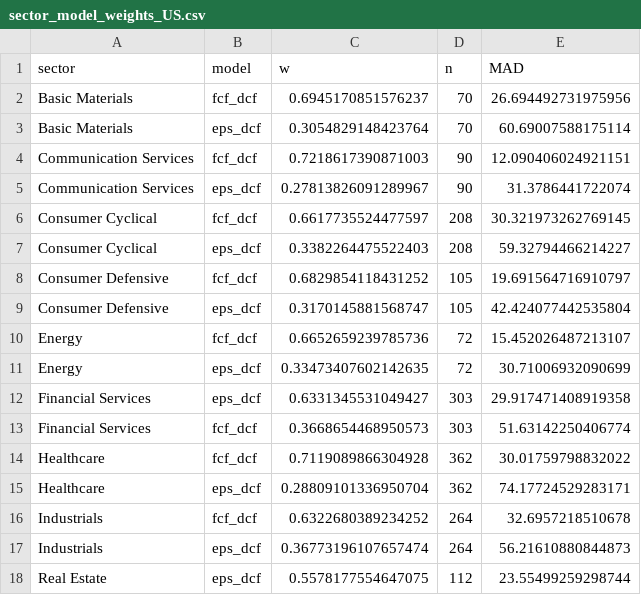
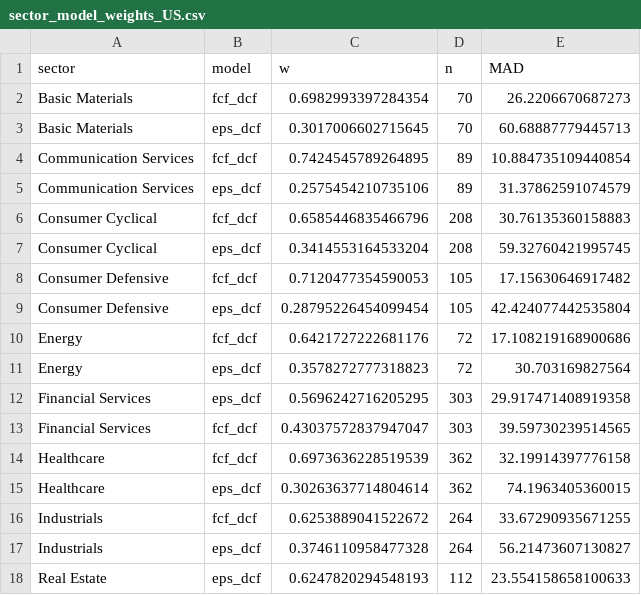
Before and after one commit to babeltechdev/thai-stock-data, a CSV file: sector_model_weights_US.csv, drawn as a sheet; only a part is shown; the diff covers the shown part only.

```diff
--- a/sector_model_weights_US.csv
+++ b/sector_model_weights_US.csv
@@ -1,18 +1,18 @@
 sector,model,w,n,MAD
-Basic Materials,fcf_dcf,0.6945170851576237,70,26.694492731975956
-Basic Materials,eps_dcf,0.3054829148423764,70,60.69007588175114
-Communication Services,fcf_dcf,0.7218617390871003,90,12.090406024921151
-Communication Services,eps_dcf,0.27813826091289967,90,31.3786441722074
-Consumer Cyclical,fcf_dcf,0.6617735524477597,208,30.321973262769145
-Consumer Cyclical,eps_dcf,0.3382264475522403,208,59.32794466214227
-Consumer Defensive,fcf_dcf,0.6829854118431252,105,19.691564716910797
-Consumer Defensive,eps_dcf,0.3170145881568747,105,42.424077442535804
-Energy,fcf_dcf,0.6652659239785736,72,15.452026487213107
-Energy,eps_dcf,0.33473407602142635,72,30.71006932090699
-Financial Services,eps_dcf,0.6331345531049427,303,29.917471408919358
-Financial Services,fcf_dcf,0.3668654468950573,303,51.63142250406774
-Healthcare,fcf_dcf,0.7119089866304928,362,30.01759798832022
-Healthcare,eps_dcf,0.28809101336950704,362,74.17724529283171
-Industrials,fcf_dcf,0.6322680389234252,264,32.6957218510678
-Industrials,eps_dcf,0.36773196107657474,264,56.21610880844873
-Real Estate,eps_dcf,0.5578177554647075,112,23.55499259298744
+Basic Materials,fcf_dcf,0.6982993397284354,70,26.2206670687273
+Basic Materials,eps_dcf,0.3017006602715645,70,60.68887779445713
+Communication Services,fcf_dcf,0.7424545789264895,89,10.884735109440854
+Communication Services,eps_dcf,0.2575454210735106,89,31.37862591074579
+Consumer Cyclical,fcf_dcf,0.6585446835466796,208,30.76135360158883
+Consumer Cyclical,eps_dcf,0.3414553164533204,208,59.32760421995745
+Consumer Defensive,fcf_dcf,0.7120477354590053,105,17.15630646917482
+Consumer Defensive,eps_dcf,0.28795226454099454,105,42.424077442535804
+Energy,fcf_dcf,0.6421727222681176,72,17.108219168900686
+Energy,eps_dcf,0.3578272777318823,72,30.703169827564
+Financial Services,eps_dcf,0.5696242716205295,303,29.917471408919358
+Financial Services,fcf_dcf,0.43037572837947047,303,39.59730239514565
+Healthcare,fcf_dcf,0.6973636228519539,362,32.19914397776158
+Healthcare,eps_dcf,0.30263637714804614,362,74.1963405360015
+Industrials,fcf_dcf,0.6253889041522672,264,33.67290935671255
+Industrials,eps_dcf,0.3746110958477328,264,56.21473607130827
+Real Estate,eps_dcf,0.6247820294548193,112,23.554158658100633
```
Also changed, not shown: 1 removed row and 12 edited cells elsewhere in this file, intrinsic_multi_eps_dcf_US.csv, intrinsic_values_US_blended.csv, 22 other files.
